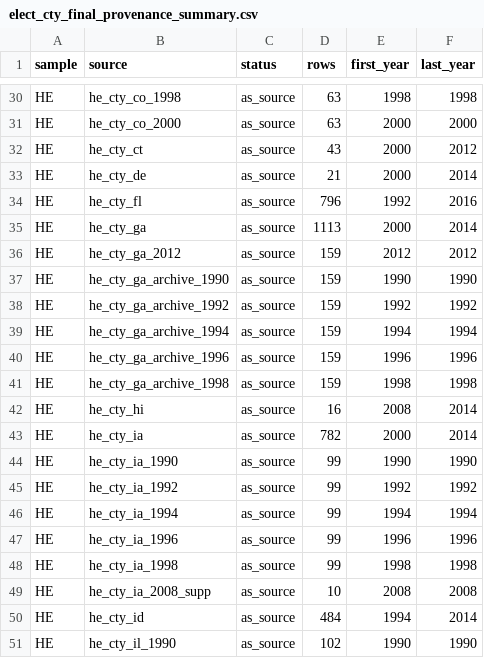
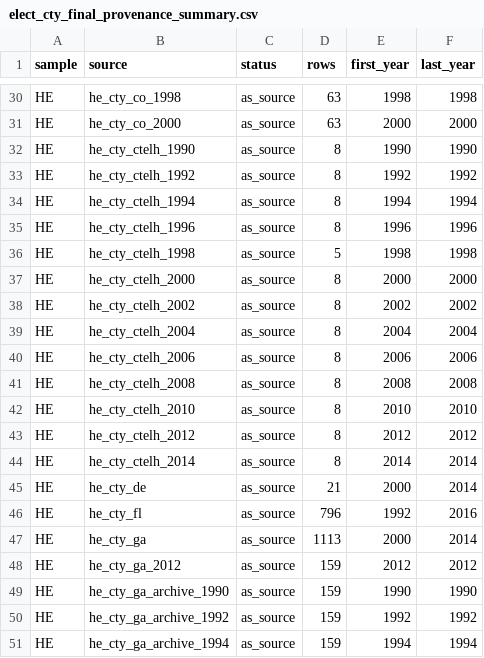
Before and after one commit to pmheideman/us-county-election-results, a CSV file: R/output/elect_cty_final_provenance_summary.csv, drawn as a sheet; only a part is shown, gaps mark what is left out; the shorter side is filled out with more unchanged rows.

```diff
--- a/R/output/elect_cty_final_provenance_summary.csv
+++ b/R/output/elect_cty_final_provenance_summary.csv
@@ -31,3 +31,15 @@
 "HE","he_cty_co_2000","as_source",63,2000,2000
-"HE","he_cty_ct","as_source",43,2000,2012
+"HE","he_cty_ctelh_1990","as_source",8,1990,1990
+"HE","he_cty_ctelh_1992","as_source",8,1992,1992
+"HE","he_cty_ctelh_1994","as_source",8,1994,1994
+"HE","he_cty_ctelh_1996","as_source",8,1996,1996
+"HE","he_cty_ctelh_1998","as_source",5,1998,1998
+"HE","he_cty_ctelh_2000","as_source",8,2000,2000
+"HE","he_cty_ctelh_2002","as_source",8,2002,2002
+"HE","he_cty_ctelh_2004","as_source",8,2004,2004
+"HE","he_cty_ctelh_2006","as_source",8,2006,2006
+"HE","he_cty_ctelh_2008","as_source",8,2008,2008
+"HE","he_cty_ctelh_2010","as_source",8,2010,2010
+"HE","he_cty_ctelh_2012","as_source",8,2012,2012
+"HE","he_cty_ctelh_2014","as_source",8,2014,2014
 "HE","he_cty_de","as_source",21,2000,2014
```
Also changed, not shown: R/data/source_registry.csv, R/output/data_corrections_log.csv, 9 other files.
